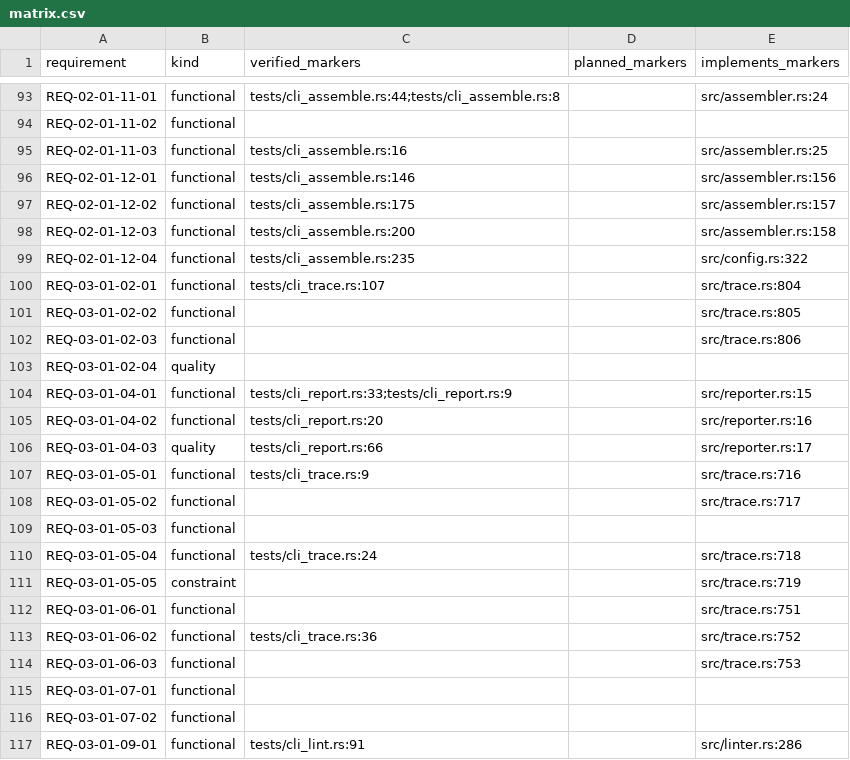
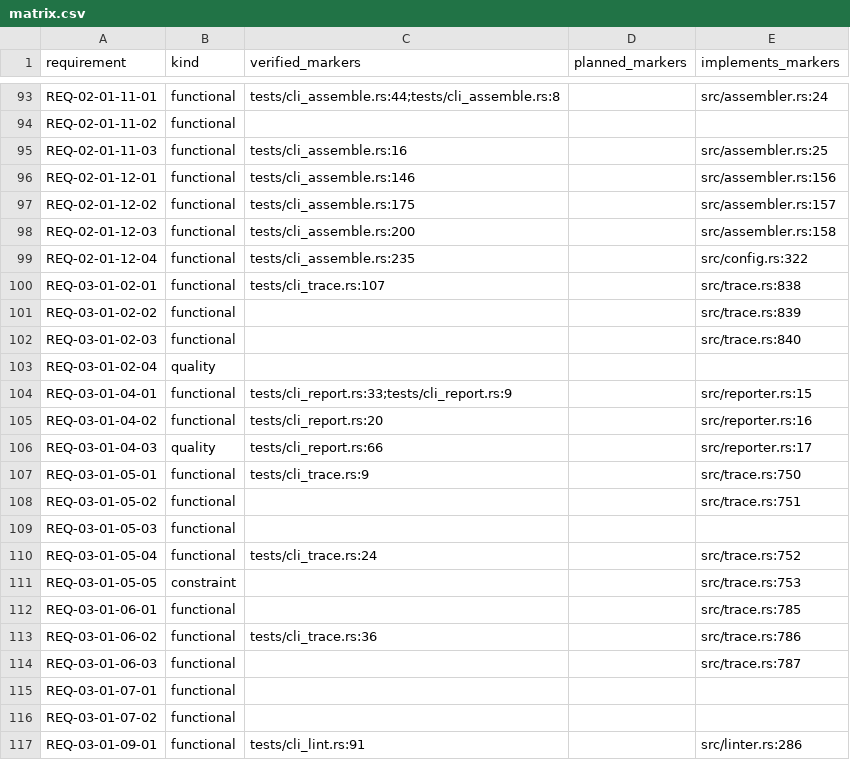
Before and after one commit to HenryCFnord/arqix, a CSV file: docs/en/reports/trace/matrix.csv, drawn as a sheet; only a part is shown, gaps mark what is left out; the diff covers the shown part only.

```diff
--- a/docs/en/reports/trace/matrix.csv
+++ b/docs/en/reports/trace/matrix.csv
@@ -99,5 +99,5 @@ REQ-02-01-12-03,functional,tests/cli_assemble.rs:200,,src/assembler.rs:158
 REQ-02-01-12-04,functional,tests/cli_assemble.rs:235,,src/config.rs:322
-REQ-03-01-02-01,functional,tests/cli_trace.rs:107,,src/trace.rs:804
-REQ-03-01-02-02,functional,,,src/trace.rs:805
-REQ-03-01-02-03,functional,,,src/trace.rs:806
+REQ-03-01-02-01,functional,tests/cli_trace.rs:107,,src/trace.rs:838
+REQ-03-01-02-02,functional,,,src/trace.rs:839
+REQ-03-01-02-03,functional,,,src/trace.rs:840
 REQ-03-01-02-04,quality,,,
@@ -106,10 +106,10 @@ REQ-03-01-04-02,functional,tests/cli_report.rs:20,,src/reporter.rs:16
 REQ-03-01-04-03,quality,tests/cli_report.rs:66,,src/reporter.rs:17
-REQ-03-01-05-01,functional,tests/cli_trace.rs:9,,src/trace.rs:716
-REQ-03-01-05-02,functional,,,src/trace.rs:717
+REQ-03-01-05-01,functional,tests/cli_trace.rs:9,,src/trace.rs:750
+REQ-03-01-05-02,functional,,,src/trace.rs:751
 REQ-03-01-05-03,functional,,,
-REQ-03-01-05-04,functional,tests/cli_trace.rs:24,,src/trace.rs:718
-REQ-03-01-05-05,constraint,,,src/trace.rs:719
-REQ-03-01-06-01,functional,,,src/trace.rs:751
-REQ-03-01-06-02,functional,tests/cli_trace.rs:36,,src/trace.rs:752
-REQ-03-01-06-03,functional,,,src/trace.rs:753
+REQ-03-01-05-04,functional,tests/cli_trace.rs:24,,src/trace.rs:752
+REQ-03-01-05-05,constraint,,,src/trace.rs:753
+REQ-03-01-06-01,functional,,,src/trace.rs:785
+REQ-03-01-06-02,functional,tests/cli_trace.rs:36,,src/trace.rs:786
+REQ-03-01-06-03,functional,,,src/trace.rs:787
 REQ-03-01-07-01,functional,,,
```
Also changed, not shown: 15 edited cells elsewhere in this file, 8 other files.
